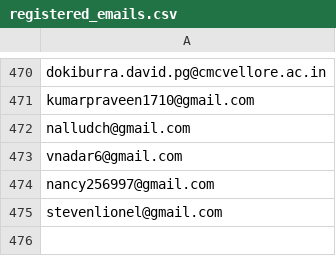
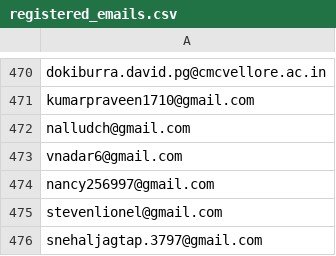
Before and after one commit to cmcvellore-iria/iria-stall-passport-backend, a CSV file: registered_emails.csv, drawn as a sheet; only a part is shown, gaps mark what is left out.

Commit message:
Update registered_emails.csv

```diff
--- a/registered_emails.csv
+++ b/registered_emails.csv
@@ -475 +475,2 @@ nancy256997@gmail.com
 stevenlionel@gmail.com
+snehaljagtap.3797@gmail.com
```
